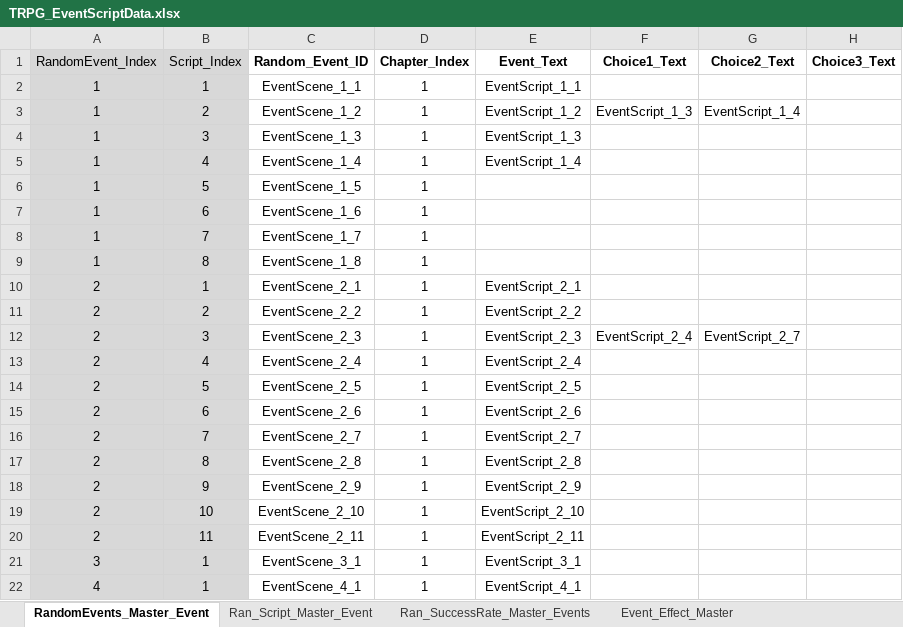
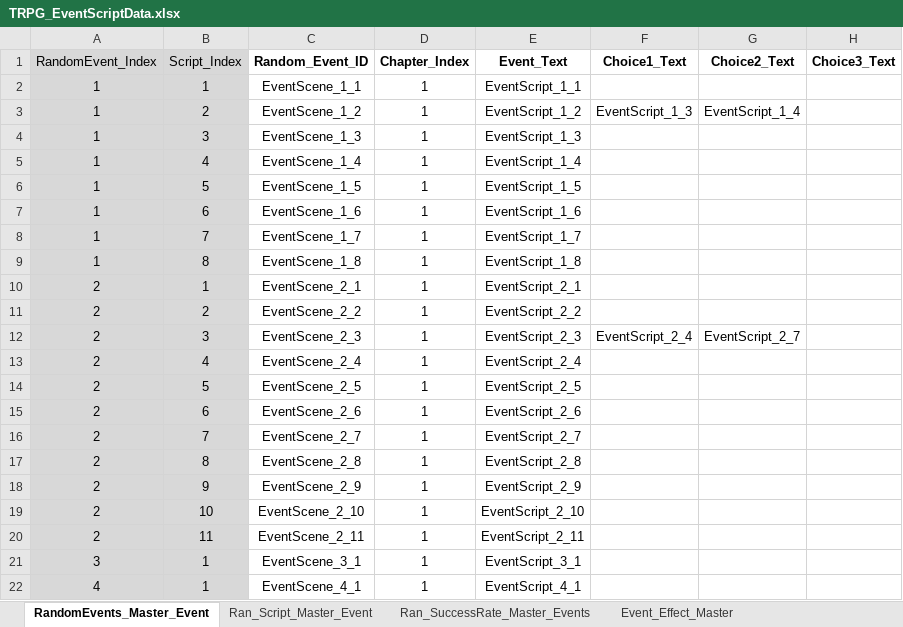
Before and after one commit to SoyCkicken/Adventure, an Excel workbook: JsonFile/Assets/ExcelFiles/TRPG_EventScriptData.xlsx, sheet RandomEvents_Master_Event, drawn as a sheet; values as stored, in another font and other column widths than the file's, no borders; the diff names each change by its address in the sheet, - before the commit and + after, or states it on an @@ line.

```diff
--- a/JsonFile/Assets/ExcelFiles/TRPG_EventScriptData.xlsx (sheet RandomEvents_Master_Event)
+++ b/JsonFile/Assets/ExcelFiles/TRPG_EventScriptData.xlsx (sheet RandomEvents_Master_Event)
-E6 (Event_Text): (empty)
+E6 (Event_Text): EventScript_1_5
-E7 (Event_Text): (empty)
+E7 (Event_Text): EventScript_1_6
-E8 (Event_Text): (empty)
+E8 (Event_Text): EventScript_1_7
-E9 (Event_Text): (empty)
+E9 (Event_Text): EventScript_1_8
```
Also changed, not shown: JsonFile/Assets/ExcelFiles/TRPG_ScriptData.xlsx, 11 other files.
